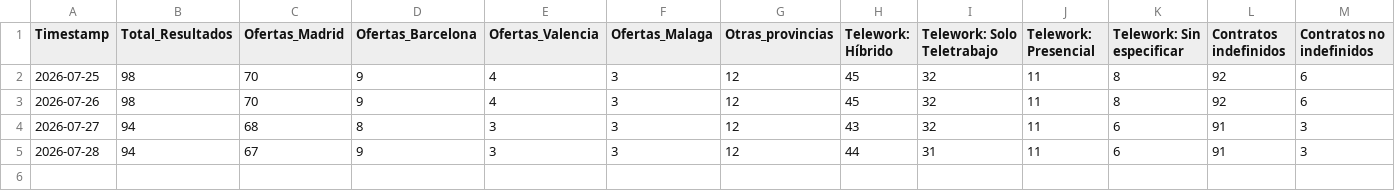
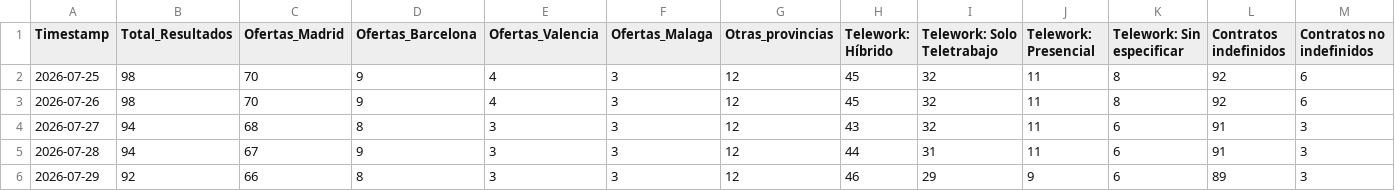
Before and after one commit to Fiestras17/infojobs-market-scraper, a CSV file: infojobs_historico_ofertas.csv, drawn as a sheet; only a part is shown; rows hold the shown columns only; the diff names each change by its address in the sheet, - before the commit and + after, or states it on an @@ line.

```diff
--- a/infojobs_historico_ofertas.csv
+++ b/infojobs_historico_ofertas.csv
+row 6: 2026-07-29 | 92 | 66 | 8 | 3 | 3 | 12 | 46 | 29 | 9 | 6 | 89 | 3
```
